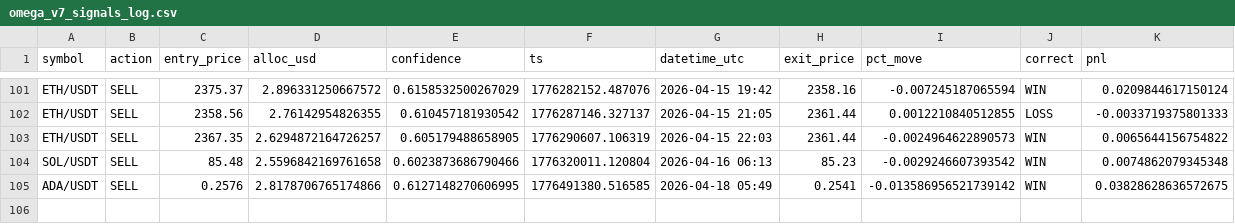
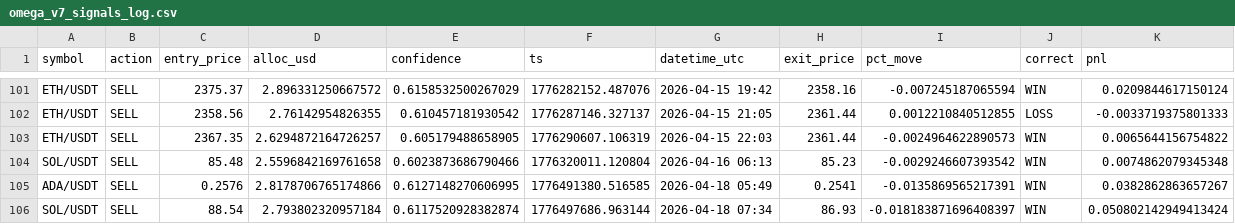
Before and after one commit to Jeanwrld/omega-bot, a CSV file: omega_v7_signals_log.csv, drawn as a sheet; only a part is shown, gaps mark what is left out.

```diff
--- a/omega_v7_signals_log.csv
+++ b/omega_v7_signals_log.csv
@@ -104,2 +104,3 @@ ETH/USDT,SELL,2367.35,2.6294872164726257,0.605179488658905,1776290607.106319,202
 SOL/USDT,SELL,85.48,2.5596842169761658,0.6023873686790466,1776320011.120804,2026-04-16 06:13,85.23,-0.0029246607393542,WIN,0.0074862079345348
-ADA/USDT,SELL,0.2576,2.8178706765174866,0.6127148270606995,1776491380.516585,2026-04-18 05:49,0.2541,-0.013586956521739142,WIN,0.03828628636572675
+ADA/USDT,SELL,0.2576,2.8178706765174866,0.6127148270606995,1776491380.516585,2026-04-18 05:49,0.2541,-0.0135869565217391,WIN,0.0382862863657267
+SOL/USDT,SELL,88.54,2.793802320957184,0.6117520928382874,1776497686.963144,2026-04-18 07:34,86.93,-0.018183871696408397,WIN,0.050802142949413424
```
Also changed, not shown: omega_v7_all_signals.csv.
